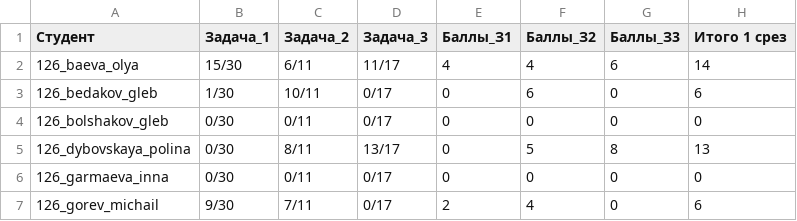
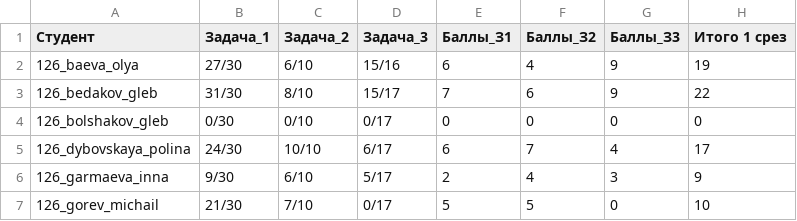
Before and after one commit to DanilaSysoev/basics_of_programming_2021, a CSV file: hw/2sem/results/result_points.csv, drawn as a sheet; only a part is shown; the diff covers the shown part only.

Commit message:
update results

```diff
--- a/hw/2sem/results/result_points.csv
+++ b/hw/2sem/results/result_points.csv
@@ -1,7 +1,7 @@
 Студент;Задача_1;Задача_2;Задача_3;Баллы_З1;Баллы_З2;Баллы_З3;Итого 1 срез
-126_baeva_olya;15/30;6/11;11/17;4;4;6;14
-126_bedakov_gleb;1/30;10/11;0/17;0;6;0;6
-126_bolshakov_gleb;0/30;0/11;0/17;0;0;0;0
-126_dybovskaya_polina;0/30;8/11;13/17;0;5;8;13
-126_garmaeva_inna;0/30;0/11;0/17;0;0;0;0
-126_gorev_michail;9/30;7/11;0/17;2;4;0;6
+126_baeva_olya;27/30;6/10;15/16;6;4;9;19
+126_bedakov_gleb;31/30;8/10;15/17;7;6;9;22
+126_bolshakov_gleb;0/30;0/10;0/17;0;0;0;0
+126_dybovskaya_polina;24/30;10/10;6/17;6;7;4;17
+126_garmaeva_inna;9/30;6/10;5/17;2;4;3;9
+126_gorev_michail;21/30;7/10;0/17;5;5;0;10
```
Also changed, not shown: 97 edited cells elsewhere in this file, hw/2sem/results/results.csv, 26 other files.
